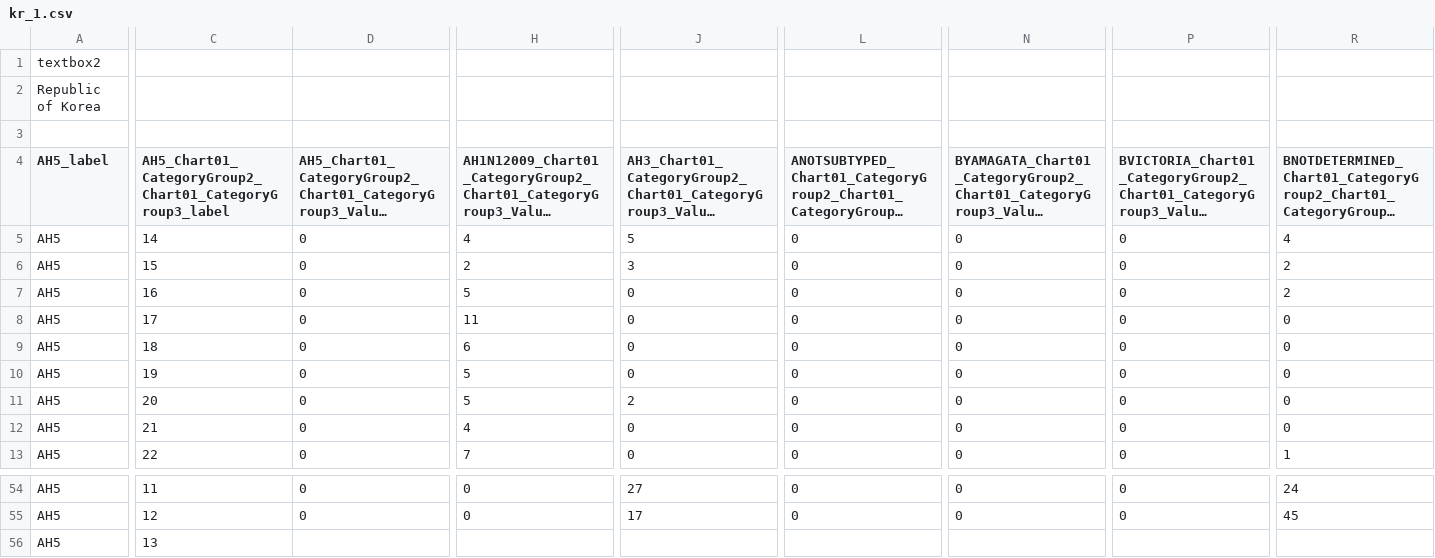
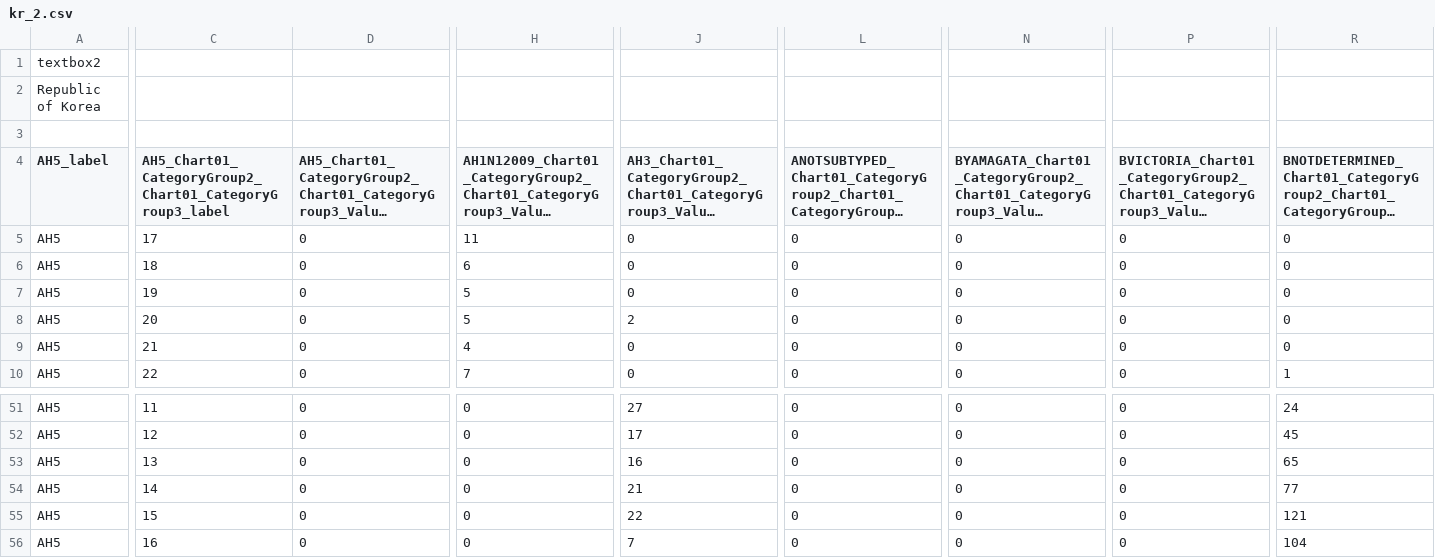
Before and after one commit to drshariqalikhan/flu_fighter_be, a CSV file: flucsv/kr_2.csv (was flucsv/kr_1.csv), drawn as a sheet; only a part is shown, gaps mark what is left out; long unchanged cells end in …; removed rows and columns are numbered as before the commit, all else as after; rows hold the shown columns only; the diff names each change by its address in the sheet, - before the commit and + after, or states it on an @@ line.

```diff
--- a/flucsv/kr_1.csv
+++ b/flucsv/kr_2.csv
-row 5: AH5 | 14 | 0 | 4 | 5 | 0 | 0 | 0 | 4
-row 6: AH5 | 15 | 0 | 2 | 3 | 0 | 0 | 0 | 2
-row 7: AH5 | 16 | 0 | 5 | 0 | 0 | 0 | 0 | 2
-D53: (empty)
+D53: 0
-H53: (empty)
+H53: 0
-J53: (empty)
+J53: 16
-L53: (empty)
+L53: 0
-N53: (empty)
+N53: 0
-P53: (empty)
+P53: 0
-R53: (empty)
+R53: 65
+row 54: AH5 | 14 | 0 | 0 | 21 | 0 | 0 | 0 | 77
+row 55: AH5 | 15 | 0 | 0 | 22 | 0 | 0 | 0 | 121
+row 56: AH5 | 16 | 0 | 0 | 7 | 0 | 0 | 0 | 104
```
Also changed, not shown: flucsv/cn_0.csv, flucsv/in_0.csv, 4 other files.
